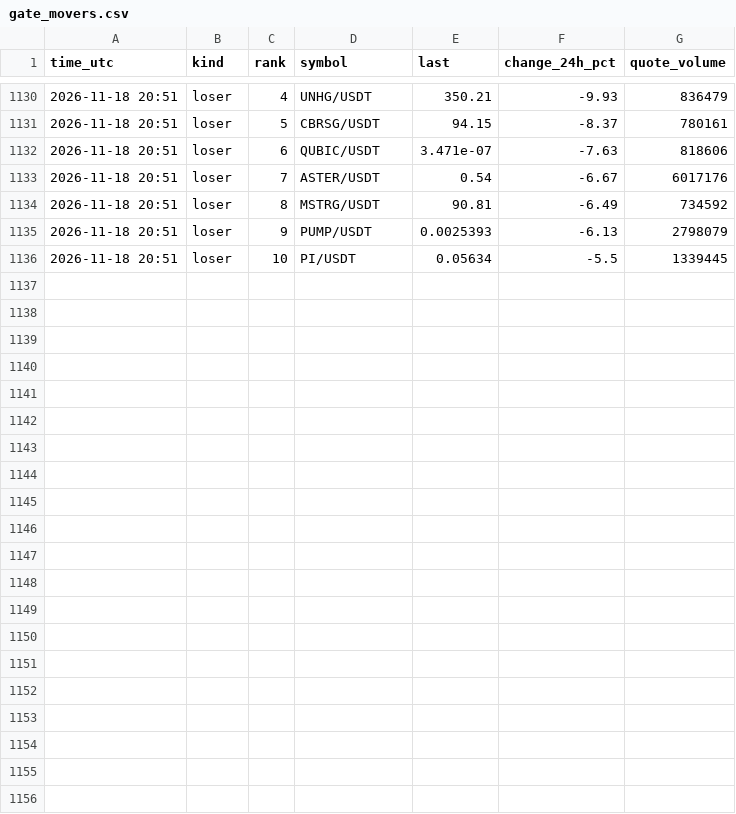
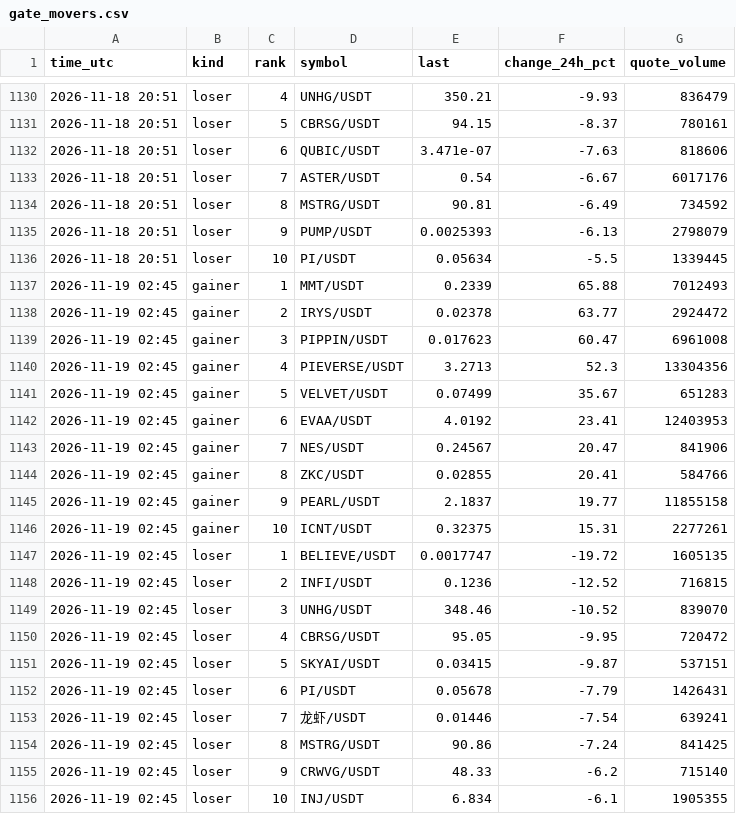
Before and after one commit to FlameSovereign/Cryptocurrency, a CSV file: data/gate_movers.csv, drawn as a sheet; only a part is shown, gaps mark what is left out.

```diff
--- a/data/gate_movers.csv
+++ b/data/gate_movers.csv
@@ -1136 +1136,21 @@ time_utc,kind,rank,symbol,last,change_24h_pct,quote_volume
 2026-11-18 20:51,loser,10,PI/USDT,0.05634,-5.5,1339445
+2026-11-19 02:45,gainer,1,MMT/USDT,0.2339,65.88,7012493
+2026-11-19 02:45,gainer,2,IRYS/USDT,0.02378,63.77,2924472
+2026-11-19 02:45,gainer,3,PIPPIN/USDT,0.017623,60.47,6961008
+2026-11-19 02:45,gainer,4,PIEVERSE/USDT,3.2713,52.3,13304356
+2026-11-19 02:45,gainer,5,VELVET/USDT,0.07499,35.67,651283
+2026-11-19 02:45,gainer,6,EVAA/USDT,4.0192,23.41,12403953
+2026-11-19 02:45,gainer,7,NES/USDT,0.24567,20.47,841906
+2026-11-19 02:45,gainer,8,ZKC/USDT,0.02855,20.41,584766
+2026-11-19 02:45,gainer,9,PEARL/USDT,2.1837,19.77,11855158
+2026-11-19 02:45,gainer,10,ICNT/USDT,0.32375,15.31,2277261
+2026-11-19 02:45,loser,1,BELIEVE/USDT,0.0017747,-19.72,1605135
+2026-11-19 02:45,loser,2,INFI/USDT,0.1236,-12.52,716815
+2026-11-19 02:45,loser,3,UNHG/USDT,348.46,-10.52,839070
+2026-11-19 02:45,loser,4,CBRSG/USDT,95.05,-9.95,720472
+2026-11-19 02:45,loser,5,SKYAI/USDT,0.03415,-9.87,537151
+2026-11-19 02:45,loser,6,PI/USDT,0.05678,-7.79,1426431
+2026-11-19 02:45,loser,7,龙虾/USDT,0.01446,-7.54,639241
+2026-11-19 02:45,loser,8,MSTRG/USDT,90.86,-7.24,841425
+2026-11-19 02:45,loser,9,CRWVG/USDT,48.33,-6.2,715140
+2026-11-19 02:45,loser,10,INJ/USDT,6.834,-6.1,1905355
```
Also changed, not shown: data/fear_greed.csv, data/stock_tokens.csv, 1 other file.
